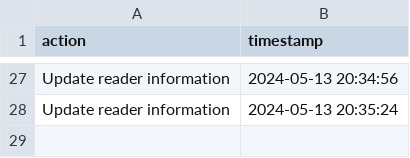
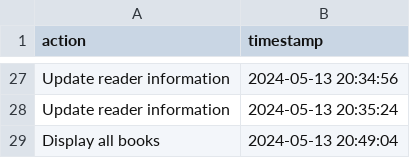
Before and after one commit to corinagherasim/OOP-project, a CSV file: resources/audit.csv, drawn as a sheet; only a part is shown, gaps mark what is left out; the diff names each change by its address in the sheet, - before the commit and + after, or states it on an @@ line.

```diff
--- a/resources/audit.csv
+++ b/resources/audit.csv
+row 29: Display all books | 2024-05-13 20:49:04
```
Also changed, not shown: 2 other files.
